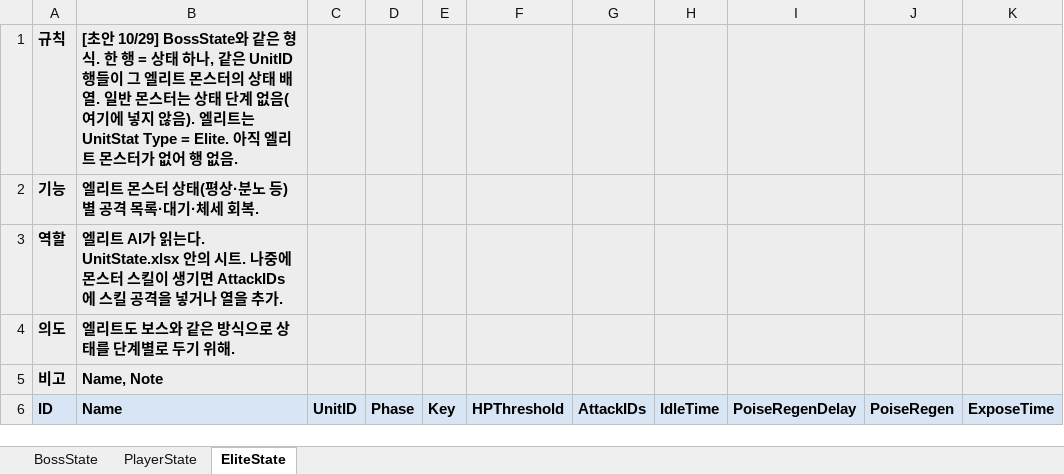
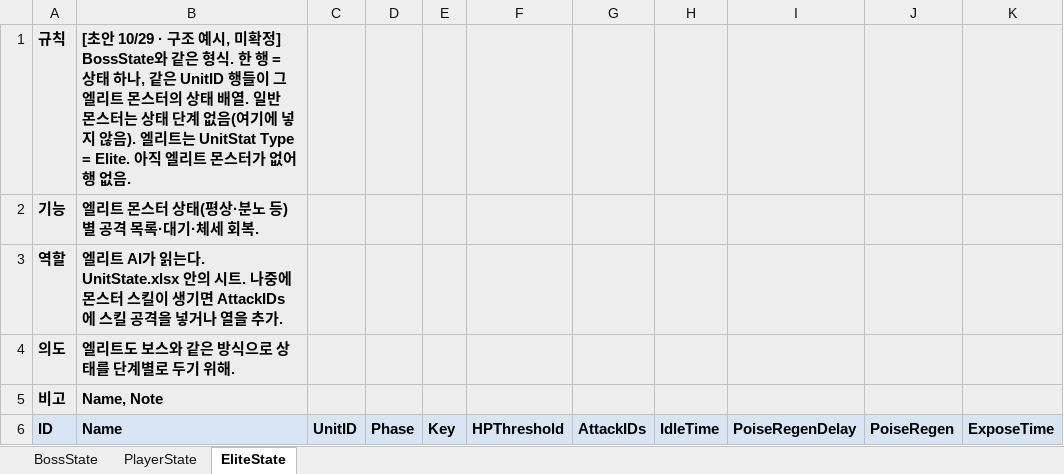
Before and after one commit to hyunho9228-web/DataSheet, an Excel workbook: tables/UnitState.xlsx, sheet EliteState, drawn as a sheet; only a part is shown; values as stored, in another font and other column widths than the file's, no borders; the diff names each change by its address in the sheet, - before the commit and + after, or states it on an @@ line.

```diff
--- a/tables/UnitState.xlsx (sheet EliteState)
+++ b/tables/UnitState.xlsx (sheet EliteState)
-B1: [초안 10/29] BossState와 같…
+B1: [초안 10/29 · 구조 예시, 미확정] BossState와 같…
```
Also changed, not shown: sheet PlayerState, sheet BossState, 1 other file.
